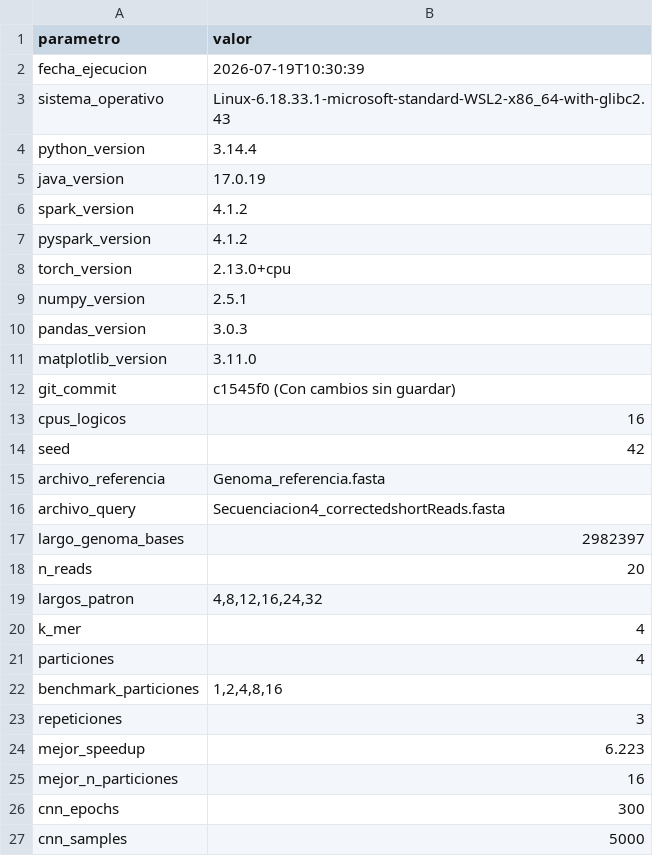
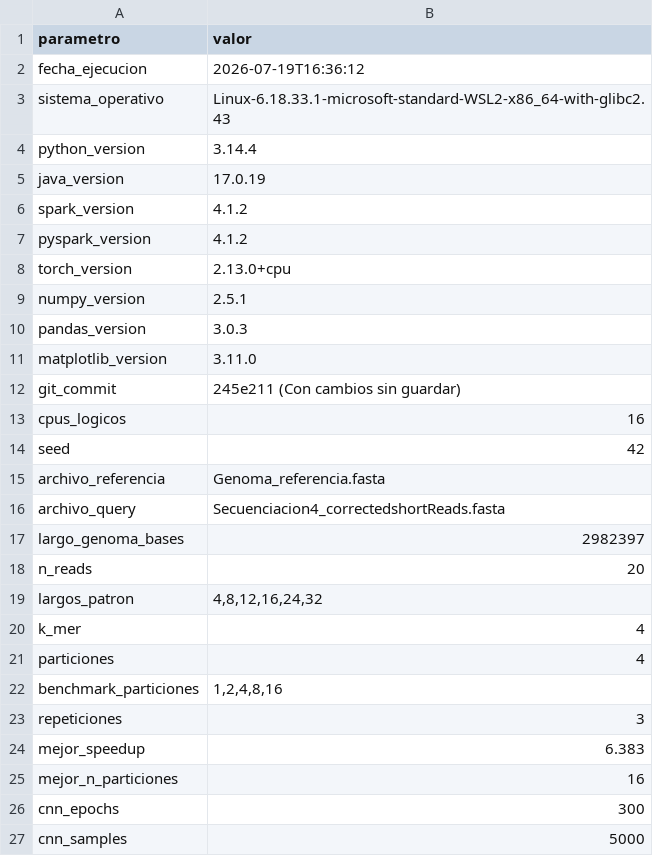
Before and after one commit to nmacalopu-code/trabajo_unidad2, a CSV file: Results/Problem1/run_parameters.csv, drawn as a sheet.

```diff
--- a/Results/Problem1/run_parameters.csv
+++ b/Results/Problem1/run_parameters.csv
@@ -1,3 +1,3 @@
 parametro,valor
-fecha_ejecucion,2026-07-19T10:30:39
+fecha_ejecucion,2026-07-19T16:36:12
 sistema_operativo,Linux-6.18.33.1-microsoft-standard-WSL2-x86_64-with-glibc2.43
@@ -11,3 +11,3 @@ pandas_version,3.0.3
 matplotlib_version,3.11.0
-git_commit,c1545f0 (Con cambios sin guardar)
+git_commit,245e211 (Con cambios sin guardar)
 cpus_logicos,16
@@ -23,3 +23,3 @@ benchmark_particiones,"1,2,4,8,16"
 repeticiones,3
-mejor_speedup,6.223
+mejor_speedup,6.383
 mejor_n_particiones,16
```
Also changed, not shown: Results/External/calculo_bash_resultados.csv, Results/Problem1/benchmark_parallelization.csv, 14 other files.
